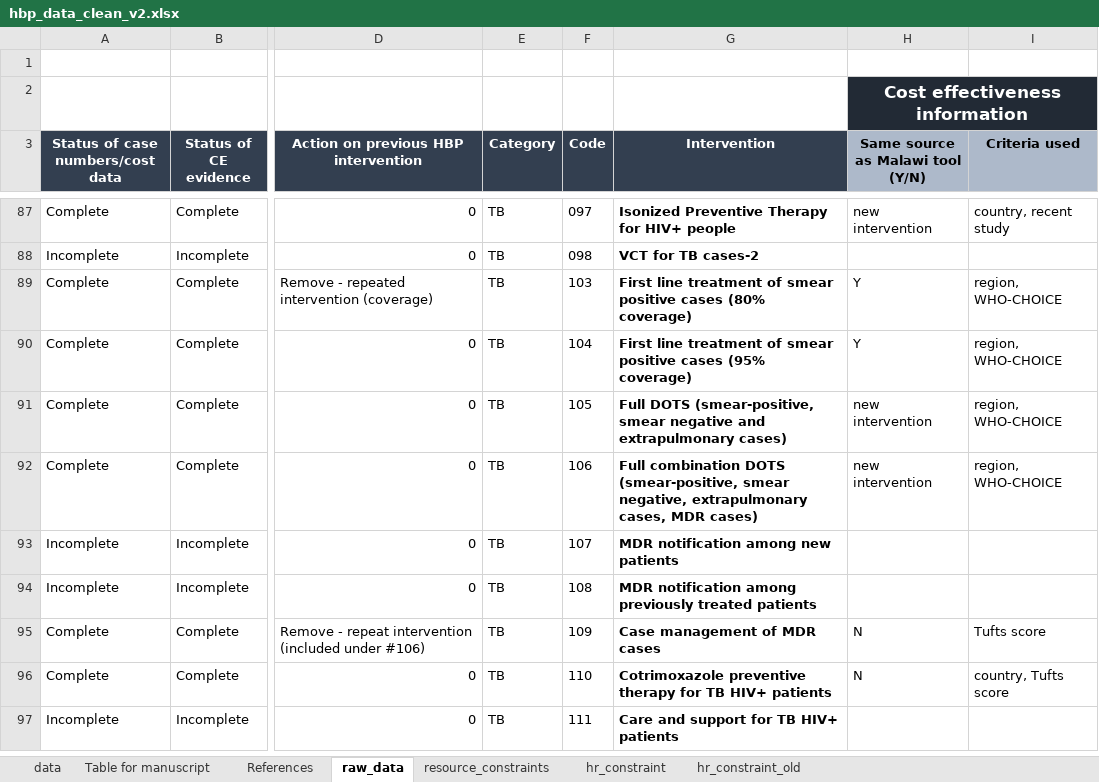
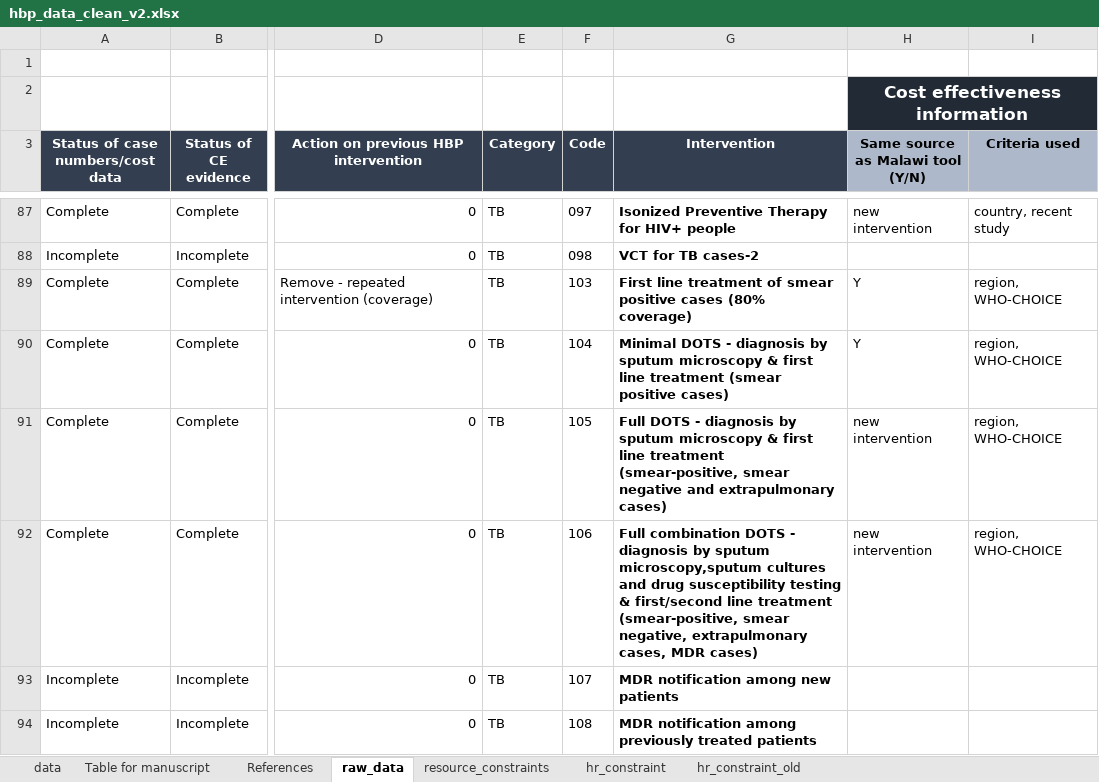
Before and after one commit to sakshimohan/uganda_hbp, an Excel workbook: 2_data/hbp_data_clean_v2.xlsx, sheet raw_data, drawn as a sheet; only a part is shown, gaps mark what is left out; the shorter side is filled out with more unchanged rows; values as stored, in another font and other column widths than the file's, no borders; conditional formats not drawn; the diff names each change by its address in the sheet, - before the commit and + after, or states it on an @@ line.

Commit message:
update description of TB DOTS interventions

```diff
--- a/2_data/hbp_data_clean_v2.xlsx (sheet raw_data)
+++ b/2_data/hbp_data_clean_v2.xlsx (sheet raw_data)
-G90 (Intervention): First line treatment of smear positive cases (95% coverage)
+G90 (Intervention): Minimal DOTS - diagnosis by sputum microscopy & first line treatment (smear positive cases)
-G91 (Intervention): Full DOTS (smear-positive, smear…
+G91 (Intervention): Full DOTS - diagnosis by sputum microscopy & first line treatment (smear-positive, smear…
-G92 (Intervention): …combination DOTS (smear-positive, smear…
+G92 (Intervention): …combination DOTS - diagnosis by sputum microscopy,sputum cultures and drug susceptibility testing & first/second line treatment (smear-positive, smear…
```
Also changed, not shown: sheet Table for manuscript, sheet References, sheet data.
